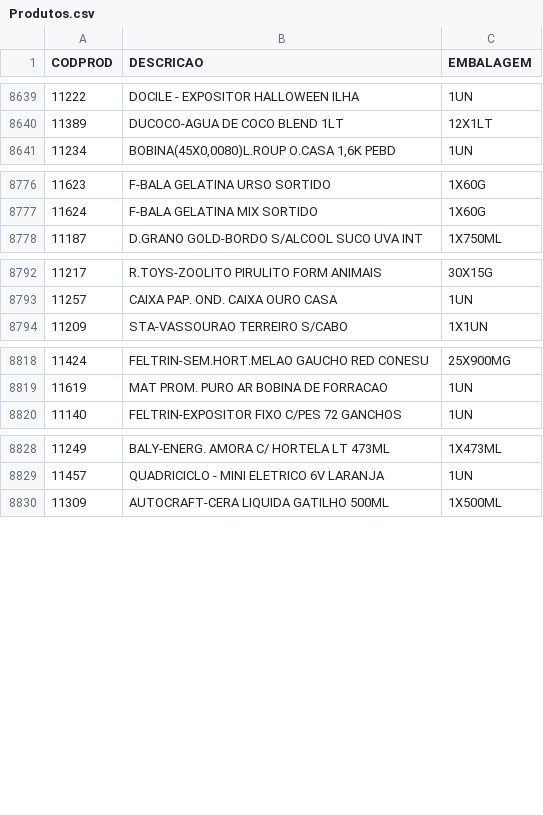
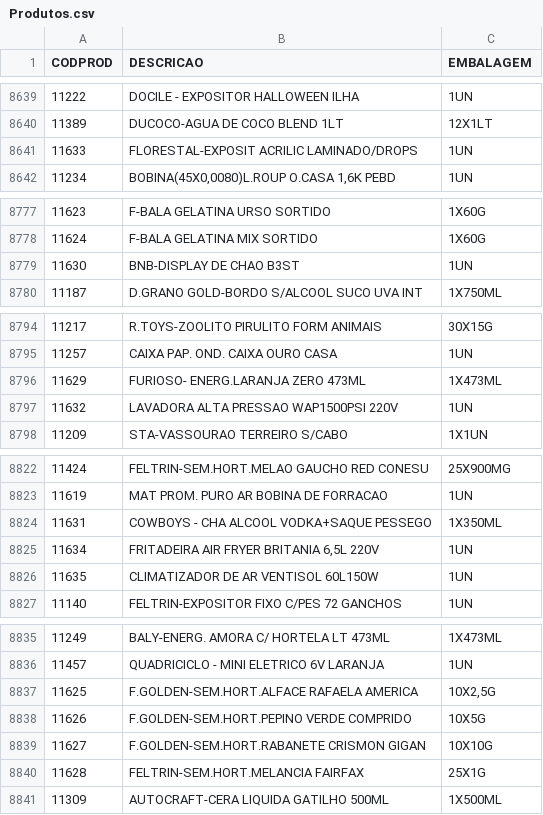
Before and after one commit to rylsistema/Solicitar_Desconto, a CSV file: converter/Produtos.csv, drawn as a sheet; only a part is shown, gaps mark what is left out; the diff covers the shown part only; the diff names each change by its address in the sheet, - before the commit and + after, or states it on an @@ line.

```diff
--- a/converter/Produtos.csv
+++ b/converter/Produtos.csv
+row 8641: 11633 | FLORESTAL-EXPOSIT ACRILIC LAMINADO/DROPS | 1UN
+row 8779: 11630 | BNB-DISPLAY DE CHAO B3ST | 1UN
+row 8796: 11629 | FURIOSO- ENERG.LARANJA ZERO 473ML | 1X473ML
+row 8797: 11632 | LAVADORA ALTA PRESSAO WAP1500PSI 220V | 1UN
+row 8824: 11631 | COWBOYS - CHA ALCOOL VODKA+SAQUE PESSEGO | 1X350ML
+row 8825: 11634 | FRITADEIRA AIR FRYER BRITANIA 6,5L 220V | 1UN
+row 8826: 11635 | CLIMATIZADOR DE AR VENTISOL 60L150W | 1UN
+row 8837: 11625 | F.GOLDEN-SEM.HORT.ALFACE RAFAELA AMERICA | 10X2,5G
+row 8838: 11626 | F.GOLDEN-SEM.HORT.PEPINO VERDE COMPRIDO | 10X5G
+row 8839: 11627 | F.GOLDEN-SEM.HORT.RABANETE CRISMON GIGAN | 10X10G
+row 8840: 11628 | FELTRIN-SEM.HORT.MELANCIA FAIRFAX | 25X1G
```
Also changed, not shown: 9 edited cells elsewhere in this file, converter/Clientes.csv, converter/rcas.csv, 9 other files.
